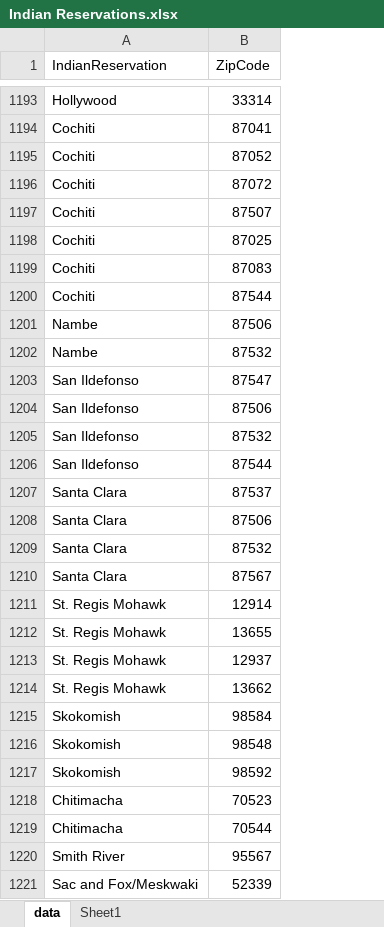
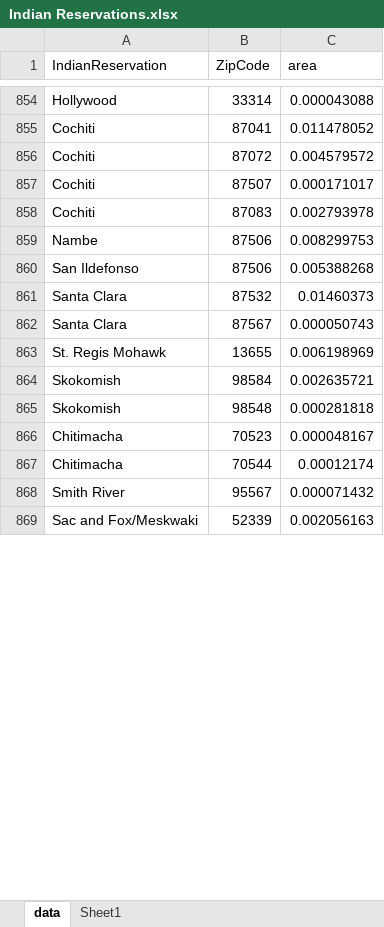
Before and after one commit to benxford/IndianReservationZipCodes, an Excel workbook: Indian Reservations.xlsx, sheet data, drawn as a sheet; only a part is shown, gaps mark what is left out; values as stored, in another font and other column widths than the file's, no cell formats; table styles not drawn; removed rows and columns are numbered as before the commit, all else as after; the diff covers the shown part only; the diff names each change by its address in the sheet, - before the commit and + after, or states it on an @@ line.

```diff
--- a/Indian Reservations.xlsx (sheet data)
+++ b/Indian Reservations.xlsx (sheet data)
+column C (area), rows 854-869: 0.000043088 | 0.011478052 | 0.004579572 | 0.000171017 | 0.002793978 | 0.008299753 | 0.005388268 | 0.01460373 | 0.000050743 | 0.006198969 | 0.002635721 | 0.000281818 | 0.000048167 | 0.00012174 | 0.000071432 | 0.002056163
-row 1195: Cochiti | 87052
-row 1198: Cochiti | 87025
-row 1200: Cochiti | 87544
-row 1202: Nambe | 87532
-row 1203: San Ildefonso | 87547
-row 1205: San Ildefonso | 87532
-row 1206: San Ildefonso | 87544
-row 1207: Santa Clara | 87537
-row 1208: Santa Clara | 87506
-row 1211: St. Regis Mohawk | 12914
-row 1213: St. Regis Mohawk | 12937
-row 1214: St. Regis Mohawk | 13662
-row 1217: Skokomish | 98592
```
Also changed, not shown: 441 removed rows elsewhere in this sheet, cell formats, 1 other file.
